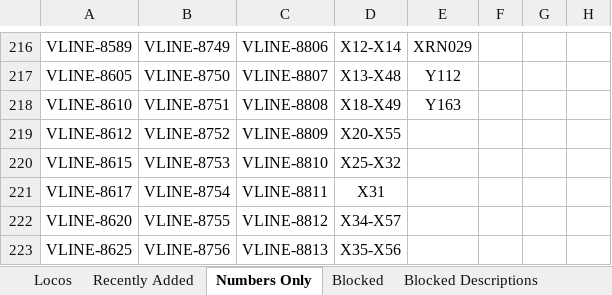
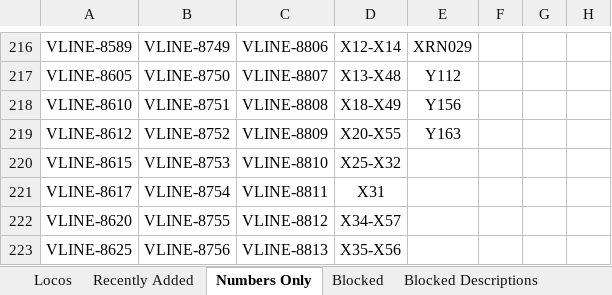
Before and after one commit to grahame21/railops-frontend, an Excel workbook: downloads/loco_database.xlsx, sheet Numbers Only, drawn as a sheet; only a part is shown, gaps mark what is left out; values as stored, in another font and other column widths than the file's, no borders; the diff names each change by its address in the sheet, - before the commit and + after, or states it on an @@ line.

```diff
--- a/downloads/loco_database.xlsx (sheet Numbers Only)
+++ b/downloads/loco_database.xlsx (sheet Numbers Only)
-E218: Y163
+E218: Y156
-E219: (empty)
+E219: Y163
```
Also changed, not shown: sheet Locos, sheet Recently Added, downloads/loco_numbers_only.xlsx, 3 other files.
